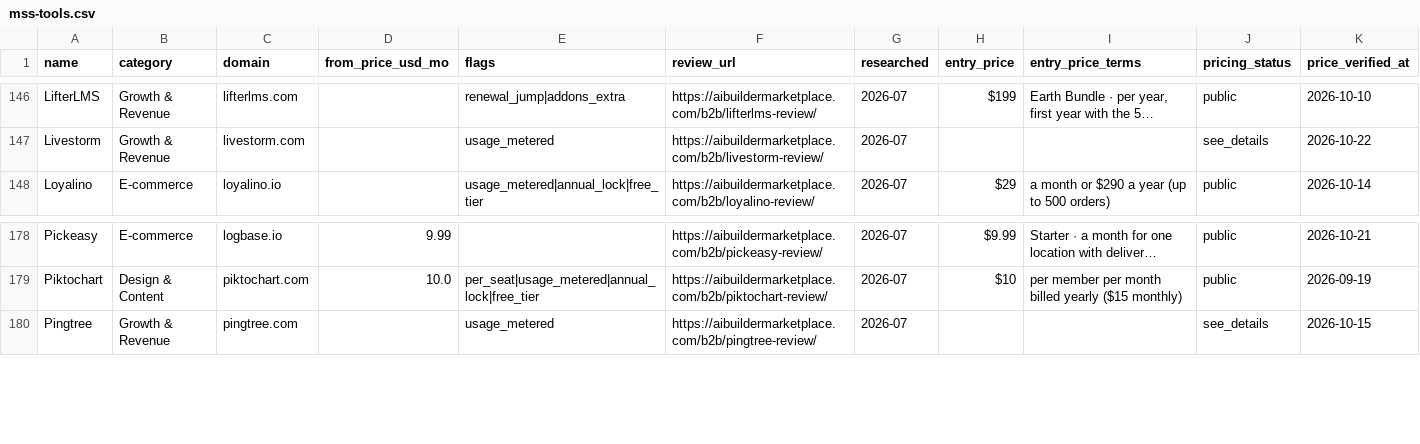
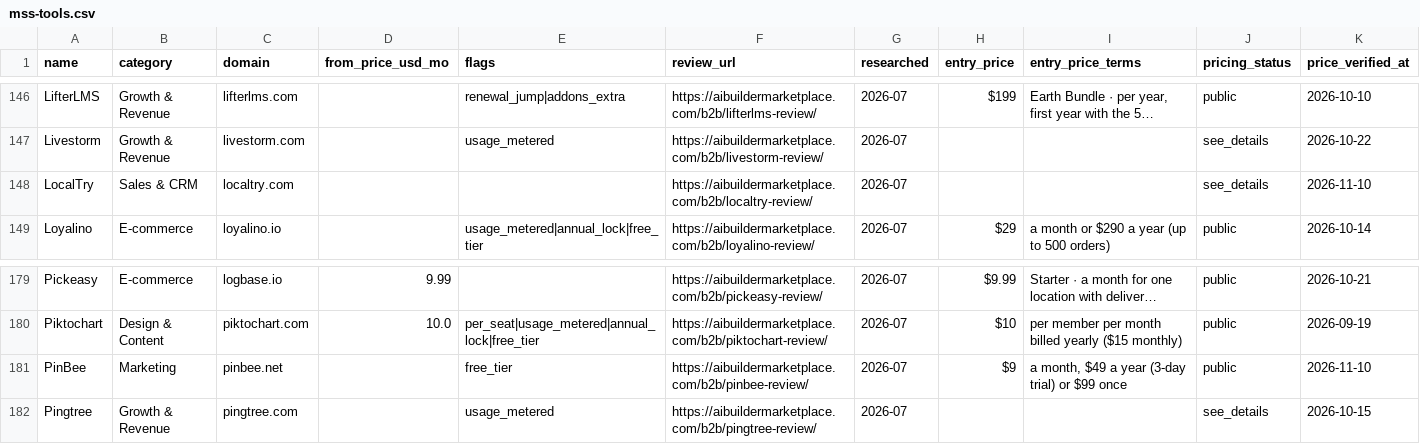
Before and after one commit to NewBegin-gif/marketingandsalessoftware, a CSV file: data/mss-tools.csv, drawn as a sheet; only a part is shown, gaps mark what is left out; long unchanged cells end in …; the diff names each change by its address in the sheet, - before the commit and + after, or states it on an @@ line.

```diff
--- a/data/mss-tools.csv
+++ b/data/mss-tools.csv
+row 148: LocalTry | Sales & CRM | localtry.com |  |  | https://aibuildermarketplace.com/b2b/localtry-review/ | 2026-07 |  |  | see_details | 2026-11-10
+row 181: PinBee | Marketing | pinbee.net |  | free_tier | https://aibuildermarketplace.com/b2b/pinbee-review/ | 2026-07 | $9 | a month, $49 a year (3-day trial) or $99 once | public | 2026-11-10
```
Also changed, not shown: data/mss-flags.csv, 6 other files.
